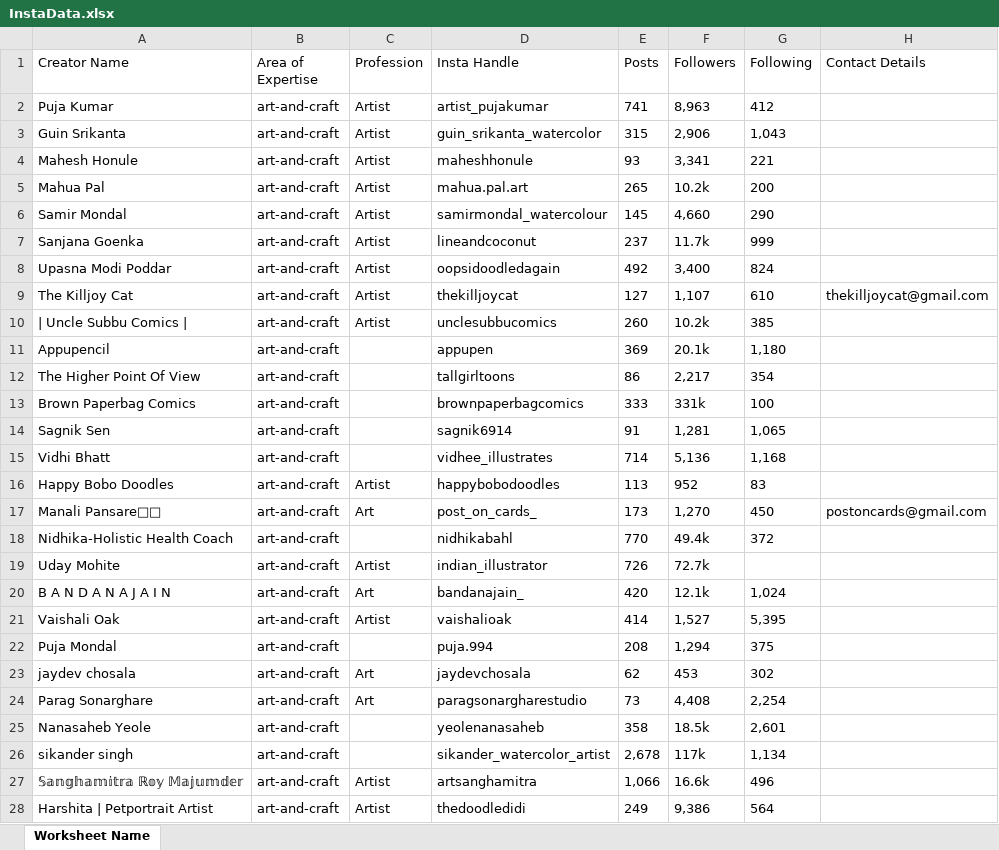
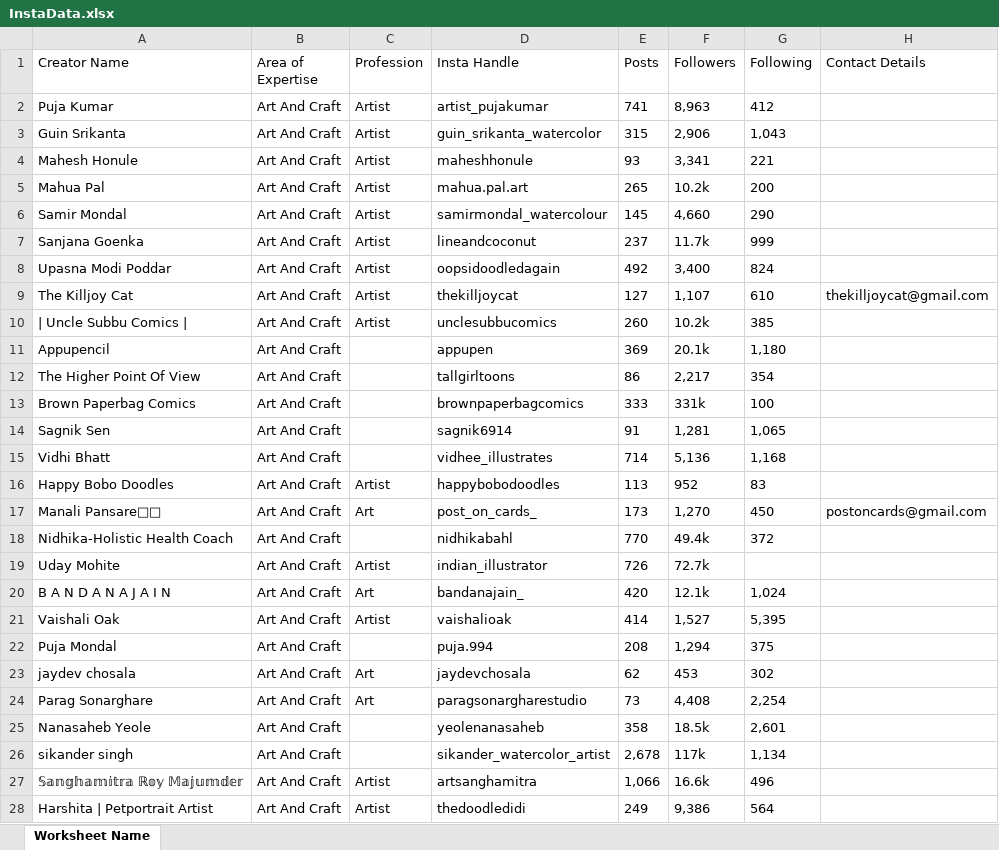
Before and after one commit to AhmadBShaik/website, an Excel workbook: InstaData.xlsx, sheet Worksheet Name, drawn as a sheet; only a part is shown; values as stored, in another font and other column widths than the file's, no borders; the diff covers the shown part only; the diff names each change by its address in the sheet, - before the commit and + after, or states it on an @@ line.

Commit message:
capitalize first letter of every word in Area of Expertise

```diff
--- a/InstaData.xlsx (sheet Worksheet Name)
+++ b/InstaData.xlsx (sheet Worksheet Name)
-B2:B28 (Area of Expertise): art-and-craft
+B2:B28 (Area of Expertise): Art And Craft
```
Also changed, not shown: 100 edited cells elsewhere in this sheet, 3 other files.
